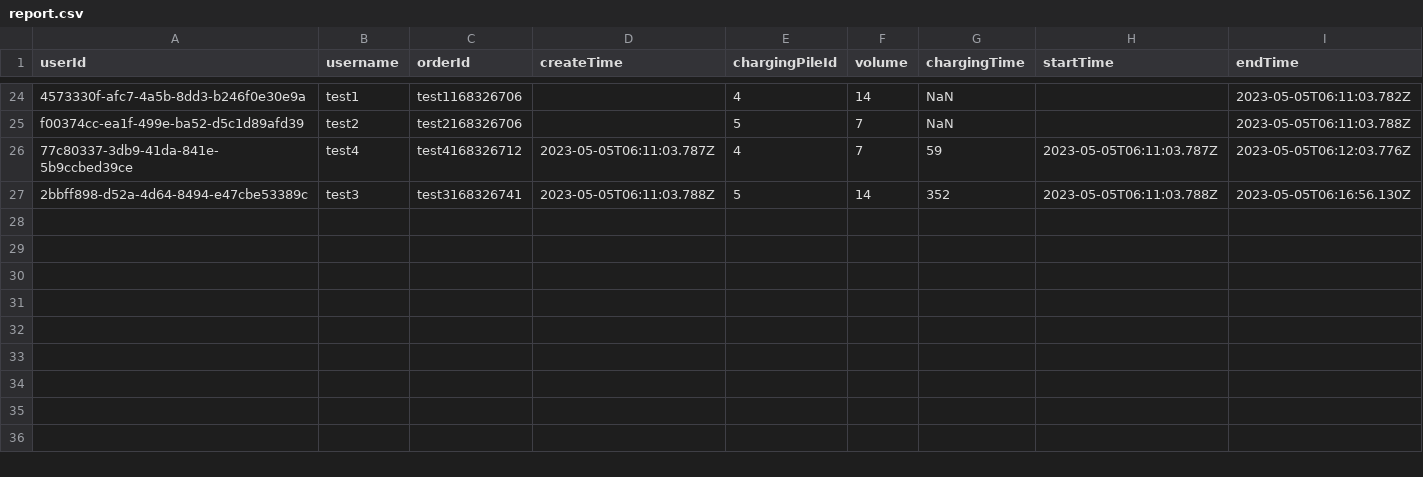
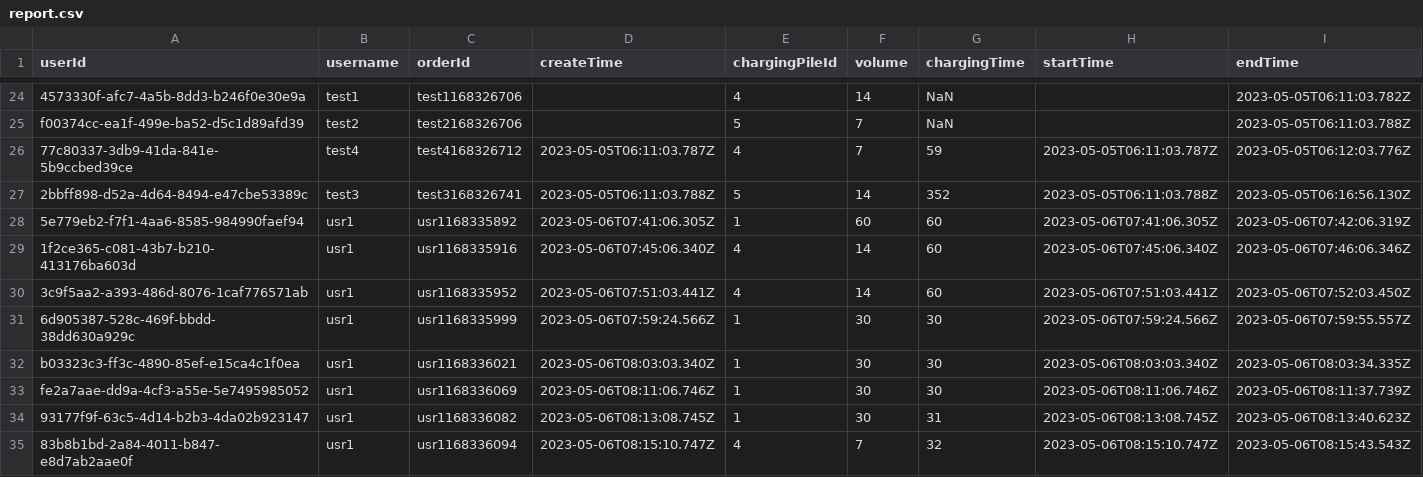
Before and after one commit to xvin-zr/bupt_charger, a CSV file: bupt_charger_back/json/report.csv, drawn as a sheet; only a part is shown, gaps mark what is left out; rows hold the shown columns only; the diff names each change by its address in the sheet, - before the commit and + after, or states it on an @@ line.

Commit message:
fix a bug caused by low charge amount

```diff
--- a/bupt_charger_back/json/report.csv
+++ b/bupt_charger_back/json/report.csv
+row 28: 5e779eb2-f7f1-4aa6-8585-984990faef94 | usr1 | usr1168335892 | 2023-05-06T07:41:06.305Z | 1 | 60 | 60 | 2023-05-06T07:41:06.305Z | 2023-05-06T07:42:06.319Z
+row 29: 1f2ce365-c081-43b7-b210-413176ba603d | usr1 | usr1168335916 | 2023-05-06T07:45:06.340Z | 4 | 14 | 60 | 2023-05-06T07:45:06.340Z | 2023-05-06T07:46:06.346Z
+row 30: 3c9f5aa2-a393-486d-8076-1caf776571ab | usr1 | usr1168335952 | 2023-05-06T07:51:03.441Z | 4 | 14 | 60 | 2023-05-06T07:51:03.441Z | 2023-05-06T07:52:03.450Z
+row 31: 6d905387-528c-469f-bbdd-38dd630a929c | usr1 | usr1168335999 | 2023-05-06T07:59:24.566Z | 1 | 30 | 30 | 2023-05-06T07:59:24.566Z | 2023-05-06T07:59:55.557Z
+row 32: b03323c3-ff3c-4890-85ef-e15ca4c1f0ea | usr1 | usr1168336021 | 2023-05-06T08:03:03.340Z | 1 | 30 | 30 | 2023-05-06T08:03:03.340Z | 2023-05-06T08:03:34.335Z
+row 33: fe2a7aae-dd9a-4cf3-a55e-5e7495985052 | usr1 | usr1168336069 | 2023-05-06T08:11:06.746Z | 1 | 30 | 30 | 2023-05-06T08:11:06.746Z | 2023-05-06T08:11:37.739Z
+row 34: 93177f9f-63c5-4d14-b2b3-4da02b923147 | usr1 | usr1168336082 | 2023-05-06T08:13:08.745Z | 1 | 30 | 31 | 2023-05-06T08:13:08.745Z | 2023-05-06T08:13:40.623Z
+row 35: 83b8b1bd-2a84-4011-b847-e8d7ab2aae0f | usr1 | usr1168336094 | 2023-05-06T08:15:10.747Z | 4 | 7 | 32 | 2023-05-06T08:15:10.747Z | 2023-05-06T08:15:43.543Z
```
Also changed, not shown: 5 other files.
